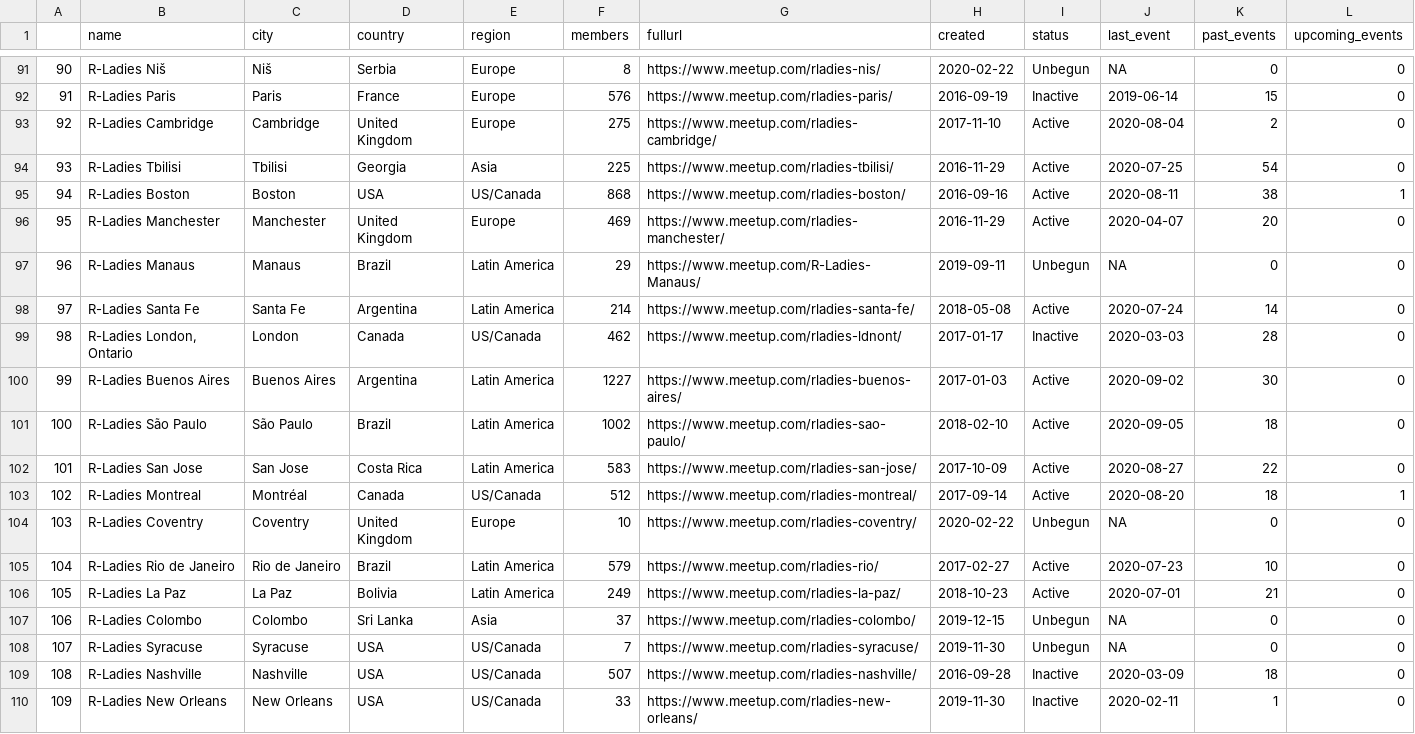
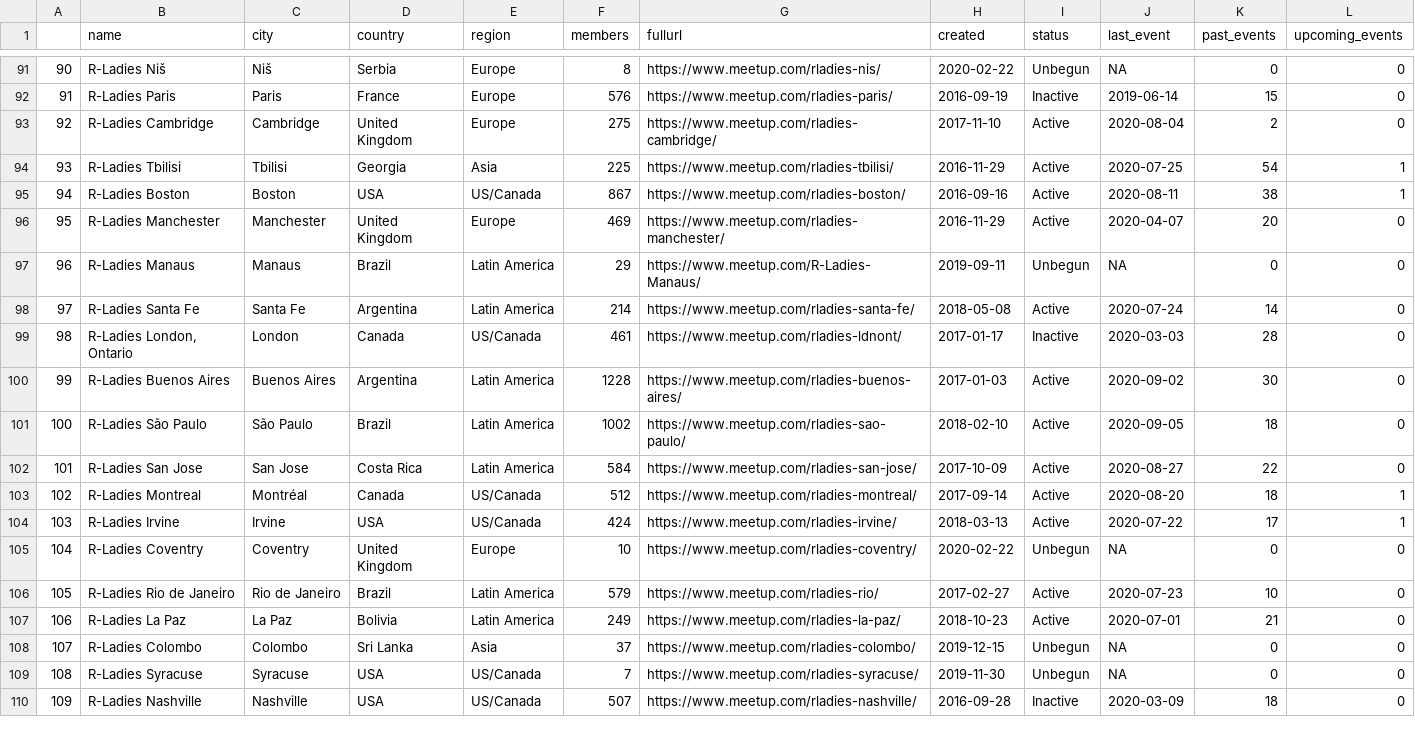
Before and after one commit to benubah/r-community-explorer, a CSV file: docs/data/rladies.csv, drawn as a sheet; only a part is shown, gaps mark what is left out; the diff covers the shown part only.

```diff
--- a/docs/data/rladies.csv
+++ b/docs/data/rladies.csv
@@ -93,4 +93,4 @@
 "92","R-Ladies Cambridge","Cambridge","United Kingdom","Europe",275,"https://www.meetup.com/rladies-cambridge/",2017-11-10,"Active",2020-08-04,2,0
-"93","R-Ladies Tbilisi","Tbilisi","Georgia","Asia",225,"https://www.meetup.com/rladies-tbilisi/",2016-11-29,"Active",2020-07-25,54,0
-"94","R-Ladies Boston","Boston","USA","US/Canada",868,"https://www.meetup.com/rladies-boston/",2016-09-16,"Active",2020-08-11,38,1
+"93","R-Ladies Tbilisi","Tbilisi","Georgia","Asia",225,"https://www.meetup.com/rladies-tbilisi/",2016-11-29,"Active",2020-07-25,54,1
+"94","R-Ladies Boston","Boston","USA","US/Canada",867,"https://www.meetup.com/rladies-boston/",2016-09-16,"Active",2020-08-11,38,1
 "95","R-Ladies Manchester","Manchester","United Kingdom","Europe",469,"https://www.meetup.com/rladies-manchester/",2016-11-29,"Active",2020-04-07,20,0
@@ -98,13 +98,13 @@
 "97","R-Ladies Santa Fe","Santa Fe","Argentina","Latin America",214,"https://www.meetup.com/rladies-santa-fe/",2018-05-08,"Active",2020-07-24,14,0
-"98","R-Ladies London, Ontario","London","Canada","US/Canada",462,"https://www.meetup.com/rladies-ldnont/",2017-01-17,"Inactive",2020-03-03,28,0
-"99","R-Ladies Buenos Aires","Buenos Aires","Argentina","Latin America",1227,"https://www.meetup.com/rladies-buenos-aires/",2017-01-03,"Active",2020-09-02,30,0
+"98","R-Ladies London, Ontario","London","Canada","US/Canada",461,"https://www.meetup.com/rladies-ldnont/",2017-01-17,"Inactive",2020-03-03,28,0
+"99","R-Ladies Buenos Aires","Buenos Aires","Argentina","Latin America",1228,"https://www.meetup.com/rladies-buenos-aires/",2017-01-03,"Active",2020-09-02,30,0
 "100","R-Ladies São Paulo","São Paulo","Brazil","Latin America",1002,"https://www.meetup.com/rladies-sao-paulo/",2018-02-10,"Active",2020-09-05,18,0
-"101","R-Ladies San Jose","San Jose","Costa Rica","Latin America",583,"https://www.meetup.com/rladies-san-jose/",2017-10-09,"Active",2020-08-27,22,0
+"101","R-Ladies San Jose","San Jose","Costa Rica","Latin America",584,"https://www.meetup.com/rladies-san-jose/",2017-10-09,"Active",2020-08-27,22,0
 "102","R-Ladies Montreal","Montréal","Canada","US/Canada",512,"https://www.meetup.com/rladies-montreal/",2017-09-14,"Active",2020-08-20,18,1
-"103","R-Ladies Coventry","Coventry","United Kingdom","Europe",10,"https://www.meetup.com/rladies-coventry/",2020-02-22,"Unbegun",NA,0,0
-"104","R-Ladies Rio de Janeiro","Rio de Janeiro","Brazil","Latin America",579,"https://www.meetup.com/rladies-rio/",2017-02-27,"Active",2020-07-23,10,0
-"105","R-Ladies La Paz","La Paz","Bolivia","Latin America",249,"https://www.meetup.com/rladies-la-paz/",2018-10-23,"Active",2020-07-01,21,0
-"106","R-Ladies Colombo","Colombo","Sri Lanka","Asia",37,"https://www.meetup.com/rladies-colombo/",2019-12-15,"Unbegun",NA,0,0
-"107","R-Ladies Syracuse","Syracuse","USA","US/Canada",7,"https://www.meetup.com/rladies-syracuse/",2019-11-30,"Unbegun",NA,0,0
-"108","R-Ladies Nashville","Nashville","USA","US/Canada",507,"https://www.meetup.com/rladies-nashville/",2016-09-28,"Inactive",2020-03-09,18,0
-"109","R-Ladies New Orleans","New Orleans","USA","US/Canada",33,"https://www.meetup.com/rladies-new-orleans/",2019-11-30,"Inactive",2020-02-11,1,0
+"103","R-Ladies Irvine","Irvine","USA","US/Canada",424,"https://www.meetup.com/rladies-irvine/",2018-03-13,"Active",2020-07-22,17,1
+"104","R-Ladies Coventry","Coventry","United Kingdom","Europe",10,"https://www.meetup.com/rladies-coventry/",2020-02-22,"Unbegun",NA,0,0
+"105","R-Ladies Rio de Janeiro","Rio de Janeiro","Brazil","Latin America",579,"https://www.meetup.com/rladies-rio/",2017-02-27,"Active",2020-07-23,10,0
+"106","R-Ladies La Paz","La Paz","Bolivia","Latin America",249,"https://www.meetup.com/rladies-la-paz/",2018-10-23,"Active",2020-07-01,21,0
+"107","R-Ladies Colombo","Colombo","Sri Lanka","Asia",37,"https://www.meetup.com/rladies-colombo/",2019-12-15,"Unbegun",NA,0,0
+"108","R-Ladies Syracuse","Syracuse","USA","US/Canada",7,"https://www.meetup.com/rladies-syracuse/",2019-11-30,"Unbegun",NA,0,0
+"109","R-Ladies Nashville","Nashville","USA","US/Canada",507,"https://www.meetup.com/rladies-nashville/",2016-09-28,"Inactive",2020-03-09,18,0
```
Also changed, not shown: 1 added row, 1 removed row and 59 edited cells elsewhere in this file, docs/data/rugs.csv, 6 other files.
